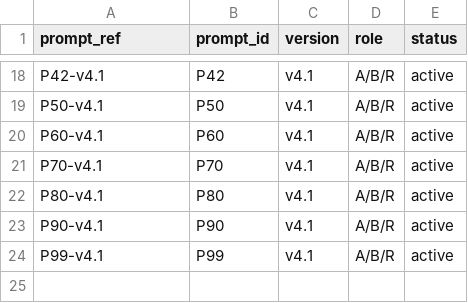
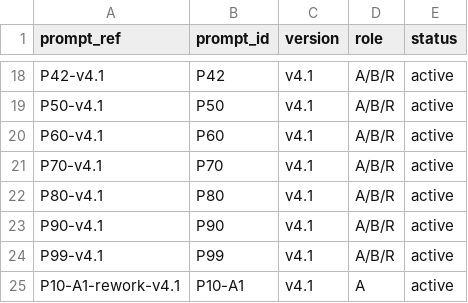
Before and after one commit to gaoyizhe934/KylinOS_Agent_Memory_Module_Data_Lookup_Selection_and_Quality_Audit, a CSV file: registry/prompt_registry.csv, drawn as a sheet; only a part is shown, gaps mark what is left out.

Commit message:
阶段8: v4.1 D1 Closeout A1 canonical化——响应Data-R Review#39 Blocking1-3: os_controlled_authored+prompt P10-A1-rework-v4.1+scenario_spec_id+legacy_ref; builder/validator repo-relative确定性+repair_plan+hash; T03 10/10; CI 3步; 删除本机硬编码脚本（#39）

```diff
--- a/registry/prompt_registry.csv
+++ b/registry/prompt_registry.csv
@@ -24 +24,2 @@ P90-v4.1,P90,v4.1,A/B/R,active
 P99-v4.1,P99,v4.1,A/B/R,active
+P10-A1-rework-v4.1,P10-A1,v4.1,A,active
```
Also changed, not shown: 14 other files.
